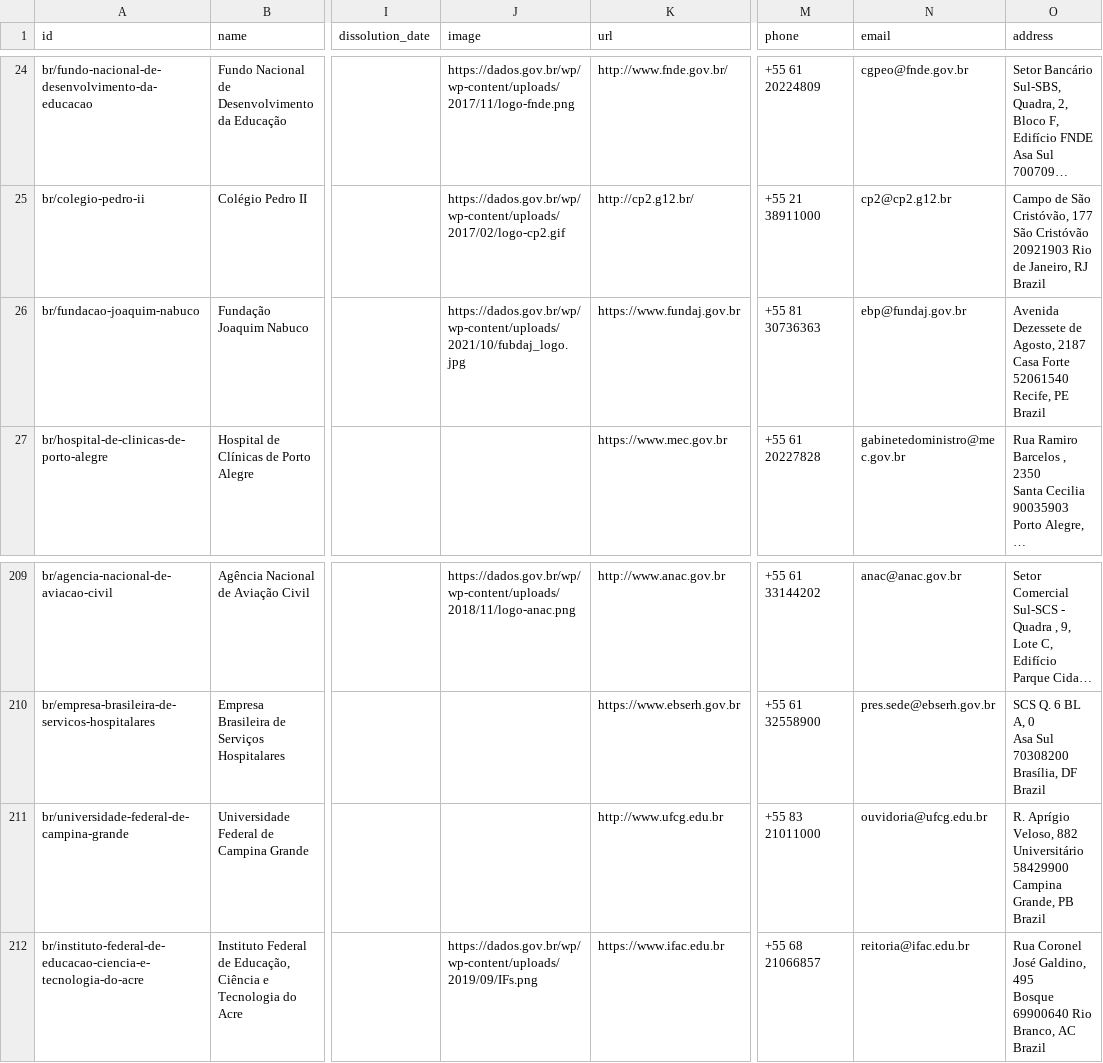
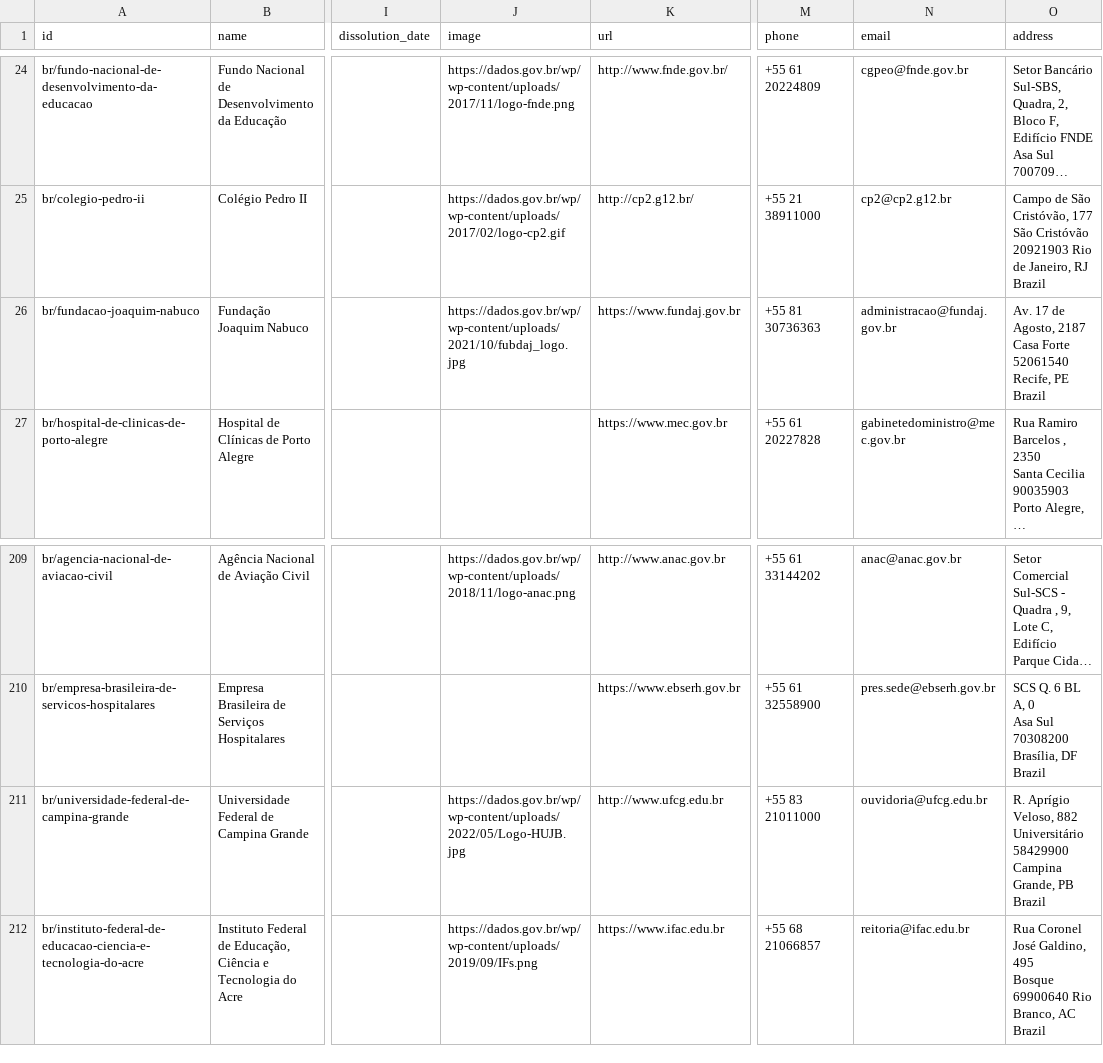
Before and after one commit to datasets/publicbodies, a CSV file: data/br.csv, drawn as a sheet; only a part is shown, gaps mark what is left out; long unchanged cells end in …; the diff names each change by its address in the sheet, - before the commit and + after, or states it on an @@ line.

```diff
--- a/data/br.csv
+++ b/data/br.csv
-N26 (email): ebp@fundaj.gov.br
+N26 (email): administracao@fundaj.gov.br
-O26 (address): Avenida Dezessete de Agosto,…
+O26 (address): Av. 17 de Agosto,…
-J211 (image): (empty)
+J211 (image): https://dados.gov.br/wp/wp-content/uploads/2022/05/Logo-HUJB.jpg
```
